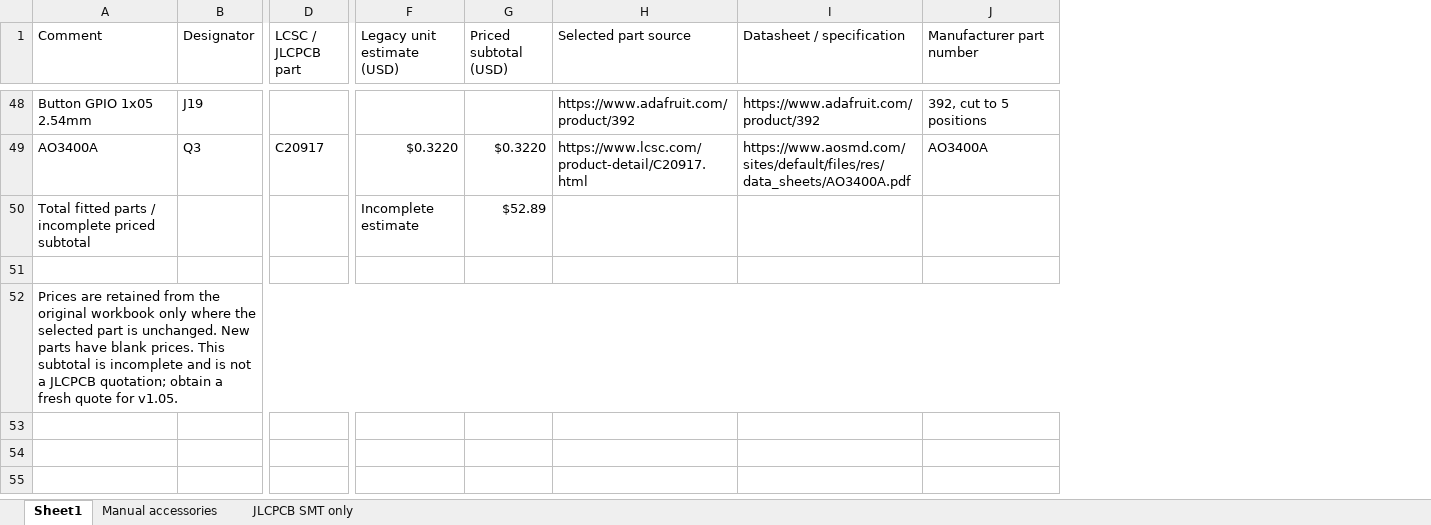
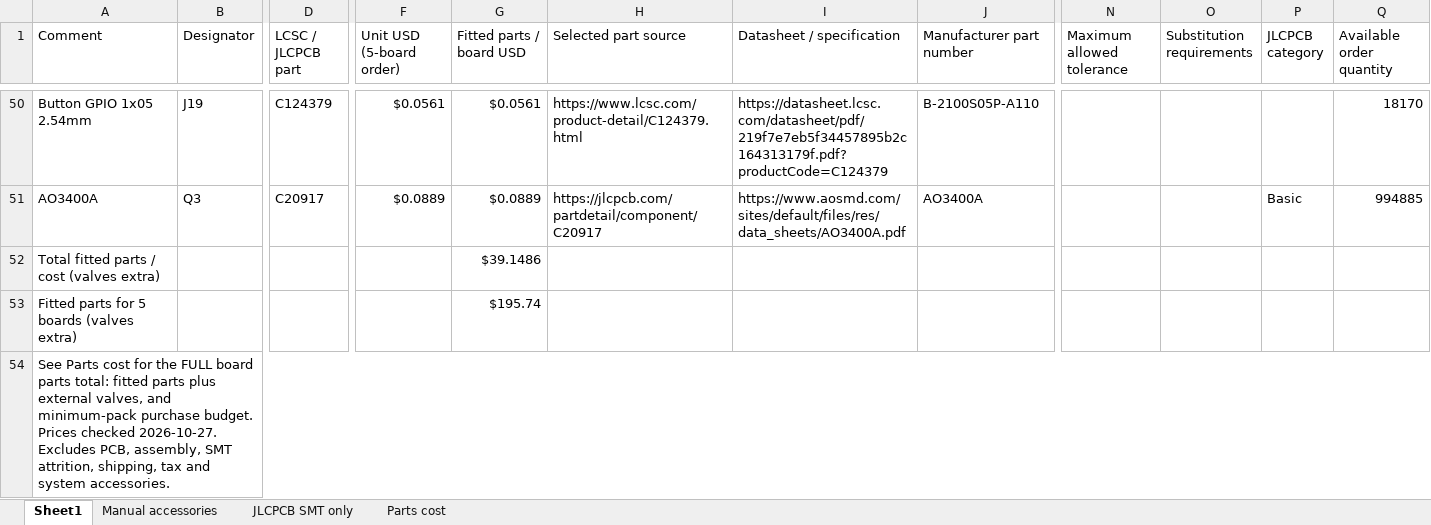
Before and after one commit to The-Hybrid-Atelier/RheoBoard, an Excel workbook: RheoBoard_PCB/RheoBoard_v1.05/BOM/BOM_RheoBoard_v1.05.xlsx, sheet Sheet1, drawn as a sheet; only a part is shown, gaps mark what is left out; values as stored, in another font and other column widths than the file's, no cell formats; table styles not drawn; removed rows and columns are numbered as before the commit, all else as after; rows hold the shown columns only; the diff covers the shown part only; the diff names each change by its address in the sheet, - before the commit and + after, or states it on an @@ line.

Commit message:
Update BOM and schematic properties for RheoBoard v1.05. Adjusted component values, LCSC part numbers, and descriptions for capacitors and resistors. Enhanced clarity and accuracy in documentation, including updated creation timestamps for manufacturing files.

```diff
--- a/RheoBoard_PCB/RheoBoard_v1.05/BOM/BOM_RheoBoard_v1.05.xlsx (sheet Sheet1)
+++ b/RheoBoard_PCB/RheoBoard_v1.05/BOM/BOM_RheoBoard_v1.05.xlsx (sheet Sheet1)
+sheet tab: Parts cost
-column F (Legacy unit estimate (USD)), rows 49-50: $0.3220 | Incomplete estimate
-column G (Priced subtotal (USD)), rows 49-50: $0.3220 | $52.89
+column F (Unit USD (5-board order)), rows 50-51: $0.0561 | $0.0889
+column G (Fitted parts / board USD), rows 50-53: $0.0561 | $0.0889 | $39.1486 | $195.74
+column N (Maximum allowed tolerance), empty
+column O (Substitution requirements), empty
+column P (JLCPCB category), row 51: Basic
+column Q (Available order quantity), rows 50-51: 18170 | 994885
-D50 (LCSC / JLCPCB part): (empty)
+D50 (LCSC / JLCPCB part): C124379
-H50 (Selected part source): https://www.adafruit.com/product/392
+H50 (Selected part source): https://www.lcsc.com/product-detail/C124379.html
-I50 (Datasheet / specification): https://www.adafruit.com/product/392
+I50 (Datasheet / specification): https://datasheet.lcsc.com/datasheet/pdf/219f7e7eb5f34457895b2c164313179f.pdf?productCode=C124379
-J50 (Manufacturer part number): 392, cut to 5 positions
+J50 (Manufacturer part number): B-2100S05P-A110
-H51 (Selected part source): https://www.lcsc.com/product-detail/C20917.html
+H51 (Selected part source): https://jlcpcb.com/partdetail/component/C20917
-A52 (Comment): Total fitted parts / incomplete priced subtotal
+A52 (Comment): Total fitted parts / cost (valves extra)
-row 53: (empty)
+row 53: Fitted parts for 5 boards (valves extra) |  |  |  | $195.74
-A54 (Comment): Prices are retained from the original workbook only where the selected part is unchanged. New parts have blank prices. This subtotal is incomplete and is not a JLCPCB quotation; obtain a fresh quote for v1.05.
+A54 (Comment): See Parts cost for the FULL board parts total: fitted parts plus external valves, and minimum-pack purchase budget. Prices checked 2026-10-27. Excludes PCB, assembly, SMT attrition, shipping, tax and system accessories.
```
Also changed, not shown: 3 added rows, 1 removed row and 54 edited cells elsewhere in this sheet, sheet JLCPCB SMT only, sheet Manual accessories, cell formats, formulas that keep their value, 22 other files.
